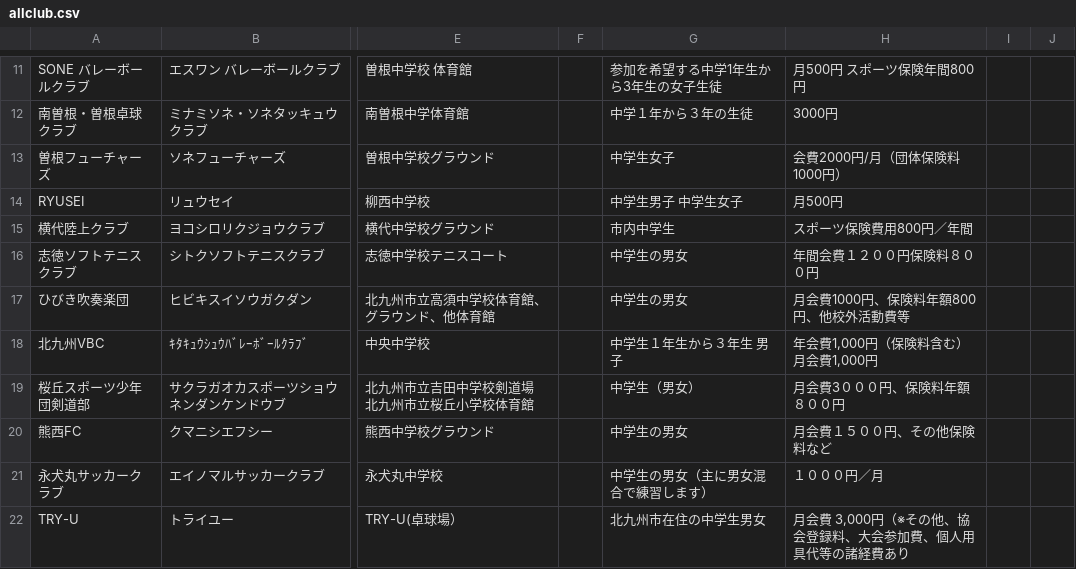
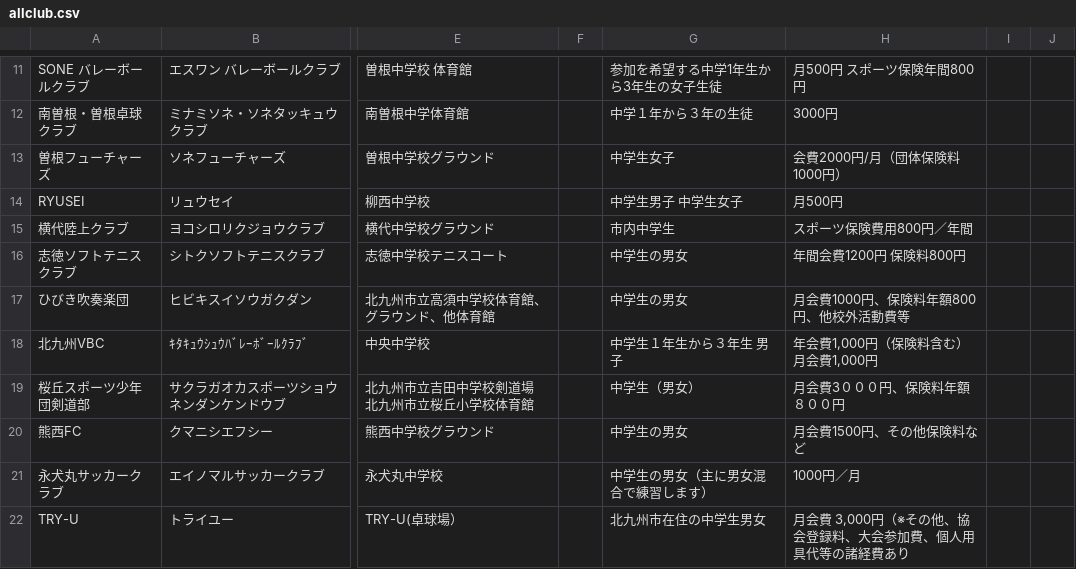
Before and after one commit to ryosuke1105/test.community, a CSV file: allclub.csv, drawn as a sheet; only a part is shown, gaps mark what is left out; the diff covers the shown part only; the diff names each change by its address in the sheet, - before the commit and + after, or states it on an @@ line.

Commit message:
Update allclub.csv

```diff
--- a/allclub.csv
+++ b/allclub.csv
-H16: 年間会費１２００円保険料８００円
+H16: 年間会費1200円 保険料800円
-H20: 月会費１５００円、その他保険料など
+H20: 月会費1500円、その他保険料など
-H21: １０００円／月
+H21: 1000円／月
```
Also changed, not shown: 30 edited cells elsewhere in this file.
